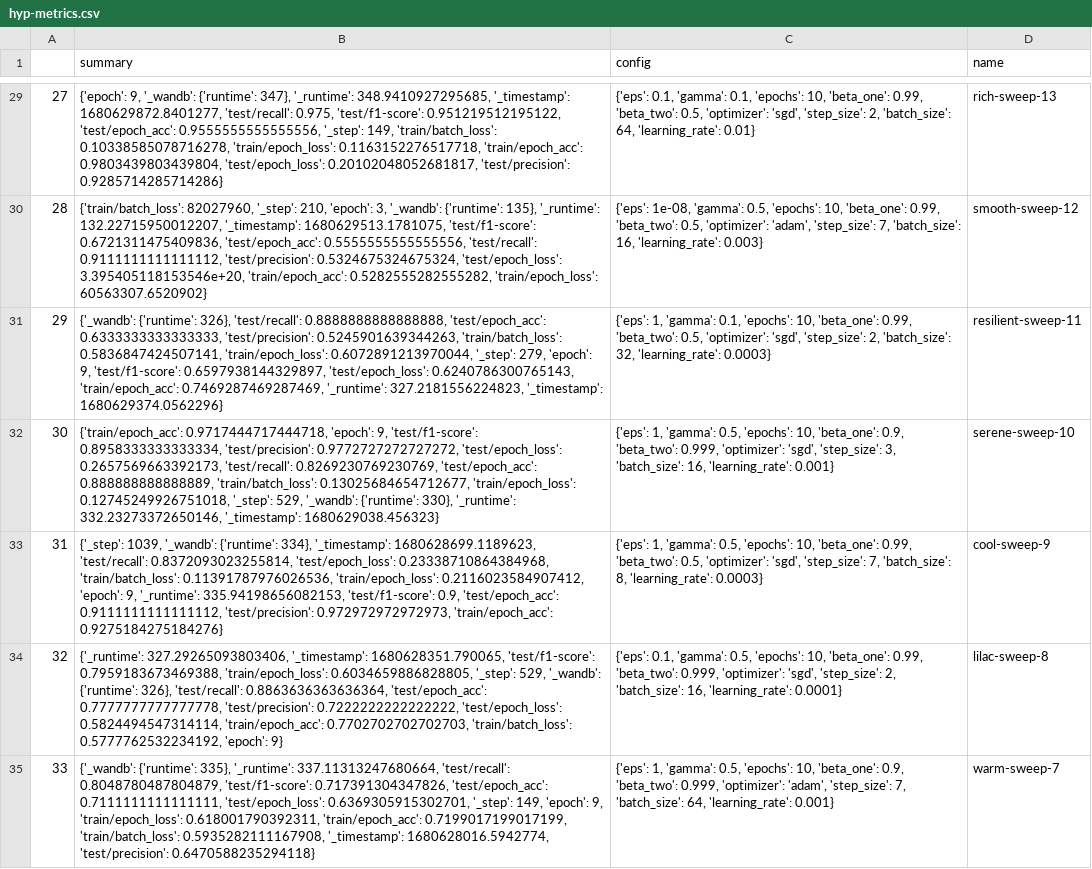
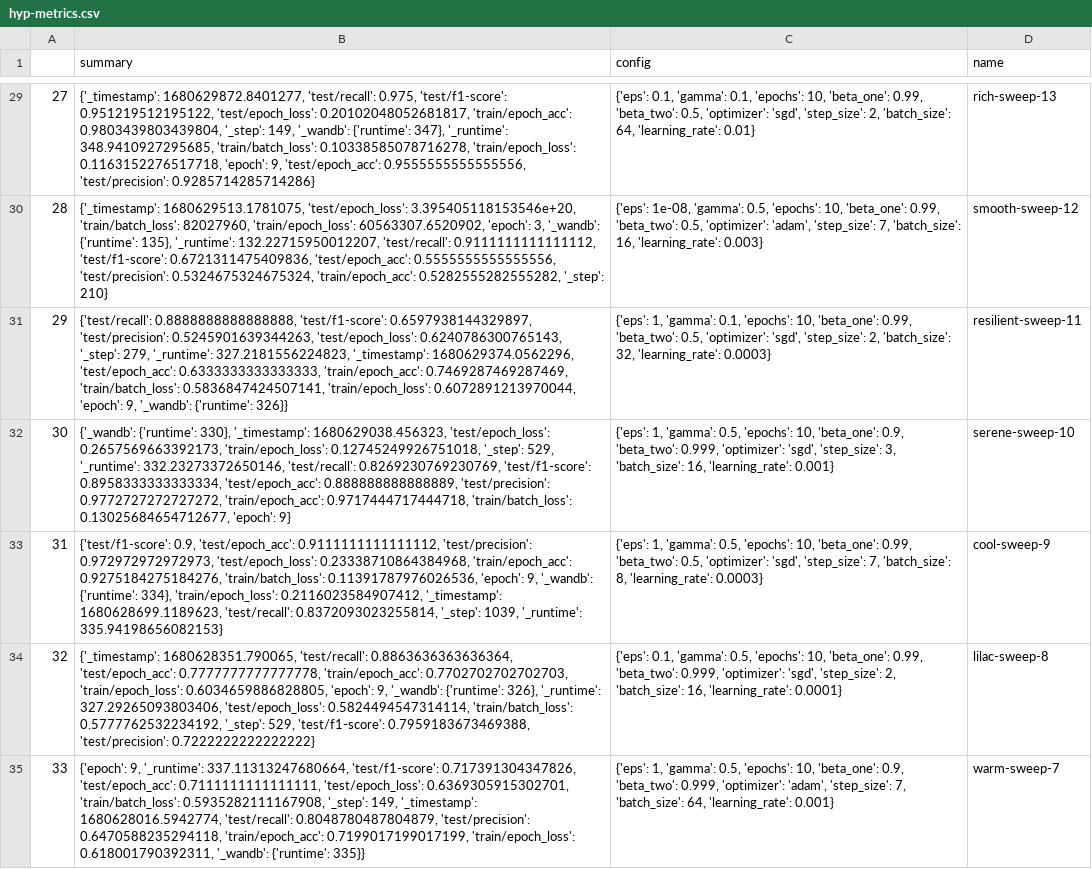
Before and after one commit to e1527193/flower-classification, a CSV file: classification/classifier/hyp-metrics.csv, drawn as a sheet; only a part is shown, gaps mark what is left out; the diff covers the shown part only; the diff names each change by its address in the sheet, - before the commit and + after, or states it on an @@ line.

```diff
--- a/classification/classifier/hyp-metrics.csv
+++ b/classification/classifier/hyp-metrics.csv
-B29 (summary): {'epoch': 9, '_wandb': {'runtime': 347}, '_runtime': 348.9410927295685, '_timestamp': 1680629872.8401277, 'test/recall': 0.975, 'test/f1-score': 0.951219512195122, 'test/epoch_acc': 0.9555555555555556, '_step': 149, 'train/batch_loss': 0.10338585078716278, 'train/epoch_loss': 0.1163152276517718, 'train/epoch_acc': 0.9803439803439804, 'test/epoch_loss': 0.20102048052681817, 'test/precision': 0.9285714285714286}
+B29 (summary): {'_timestamp': 1680629872.8401277, 'test/recall': 0.975, 'test/f1-score': 0.951219512195122, 'test/epoch_loss': 0.20102048052681817, 'train/epoch_acc': 0.9803439803439804, '_step': 149, '_wandb': {'runtime': 347}, '_runtime': 348.9410927295685, 'train/batch_loss': 0.10338585078716278, 'train/epoch_loss': 0.1163152276517718, 'epoch': 9, 'test/epoch_acc': 0.9555555555555556, 'test/precision': 0.9285714285714286}
-B30 (summary): {'train/batch_loss': 82027960, '_step': 210, 'epoch': 3, '_wandb': {'runtime': 135}, '_runtime': 132.22715950012207, '_timestamp': 1680629513.1781075, 'test/f1-score': 0.6721311475409836, 'test/epoch_acc': 0.5555555555555556, 'test/recall': 0.9111111111111112, 'test/precision': 0.5324675324675324, 'test/epoch_loss': 3.395405118153546e+20, 'train/epoch_acc': 0.5282555282555282, 'train/epoch_loss': 60563307.6520902}
+B30 (summary): {'_timestamp': 1680629513.1781075, 'test/epoch_loss': 3.395405118153546e+20, 'train/batch_loss': 82027960, 'train/epoch_loss': 60563307.6520902, 'epoch': 3, '_wandb': {'runtime': 135}, '_runtime': 132.22715950012207, 'test/recall': 0.9111111111111112, 'test/f1-score': 0.6721311475409836, 'test/epoch_acc': 0.5555555555555556, 'test/precision': 0.5324675324675324, 'train/epoch_acc': 0.5282555282555282, '_step': 210}
-B31 (summary): {'_wandb': {'runtime': 326}, 'test/recall': 0.8888888888888888, 'test/epoch_acc': 0.6333333333333333, 'test/precision': 0.5245901639344263, 'train/batch_loss': 0.5836847424507141, 'train/epoch_loss': 0.6072891213970044, '_step': 279, 'epoch': 9, 'test/f1-score': 0.6597938144329897, 'test/epoch_loss': 0.6240786300765143, 'train/epoch_acc': 0.7469287469287469, '_runtime': 327.2181556224823, '_timestamp': 1680629374.0562296}
+B31 (summary): {'test/recall': 0.8888888888888888, 'test/f1-score': 0.6597938144329897, 'test/precision': 0.5245901639344263, 'test/epoch_loss': 0.6240786300765143, '_step': 279, '_runtime': 327.2181556224823, '_timestamp': 1680629374.0562296, 'test/epoch_acc': 0.6333333333333333, 'train/epoch_acc': 0.7469287469287469, 'train/batch_loss': 0.5836847424507141, 'train/epoch_loss': 0.6072891213970044, 'epoch': 9, '_wandb': {'runtime': 326}}
-B32 (summary): {'train/epoch_acc': 0.9717444717444718, 'epoch': 9, 'test/f1-score': 0.8958333333333334, 'test/precision': 0.9772727272727272, 'test/epoch_loss': 0.2657569663392173, 'test/recall': 0.8269230769230769, 'test/epoch_acc': 0.888888888888889, 'train/batch_loss': 0.13025684654712677, 'train/epoch_loss': 0.12745249926751018, '_step': 529, '_wandb': {'runtime': 330}, '_runtime': 332.23273372650146, '_timestamp': 1680629038.456323}
+B32 (summary): {'_wandb': {'runtime': 330}, '_timestamp': 1680629038.456323, 'test/epoch_loss': 0.2657569663392173, 'train/epoch_loss': 0.12745249926751018, '_step': 529, '_runtime': 332.23273372650146, 'test/recall': 0.8269230769230769, 'test/f1-score': 0.8958333333333334, 'test/epoch_acc': 0.888888888888889, 'test/precision': 0.9772727272727272, 'train/epoch_acc': 0.9717444717444718, 'train/batch_loss': 0.13025684654712677, 'epoch': 9}
-B33 (summary): {'_step': 1039, '_wandb': {'runtime': 334}, '_timestamp': 1680628699.1189623, 'test/recall': 0.8372093023255814, 'test/epoch_loss': 0.23338710864384968, 'train/batch_loss': 0.11391787976026536, 'train/epoch_loss': 0.2116023584907412, 'epoch': 9, '_runtime': 335.94198656082153, 'test/f1-score': 0.9, 'test/epoch_acc': 0.9111111111111112, 'test/precision': 0.972972972972973, 'train/epoch_acc': 0.9275184275184276}
+B33 (summary): {'test/f1-score': 0.9, 'test/epoch_acc': 0.9111111111111112, 'test/precision': 0.972972972972973, 'test/epoch_loss': 0.23338710864384968, 'train/epoch_acc': 0.9275184275184276, 'train/batch_loss': 0.11391787976026536, 'epoch': 9, '_wandb': {'runtime': 334}, 'train/epoch_loss': 0.2116023584907412, '_timestamp': 1680628699.1189623, 'test/recall': 0.8372093023255814, '_step': 1039, '_runtime': 335.94198656082153}
-B34 (summary): {'_runtime': 327.29265093803406, '_timestamp': 1680628351.790065, 'test/f1-score': 0.7959183673469388, 'train/epoch_loss': 0.6034659886828805, '_step': 529, '_wandb': {'runtime': 326}, 'test/recall': 0.8863636363636364, 'test/epoch_acc': 0.7777777777777778, 'test/precision': 0.7222222222222222, 'test/epoch_loss': 0.5824494547314114, 'train/epoch_acc': 0.7702702702702703, 'train/batch_loss': 0.5777762532234192, 'epoch': 9}
+B34 (summary): {'_timestamp': 1680628351.790065, 'test/recall': 0.8863636363636364, 'test/epoch_acc': 0.7777777777777778, 'train/epoch_acc': 0.7702702702702703, 'train/epoch_loss': 0.6034659886828805, 'epoch': 9, '_wandb': {'runtime': 326}, '_runtime': 327.29265093803406, 'test/epoch_loss': 0.5824494547314114, 'train/batch_loss': 0.5777762532234192, '_step': 529, 'test/f1-score': 0.7959183673469388, 'test/precision': 0.7222222222222222}
-B35 (summary): {'_wandb': {'runtime': 335}, '_runtime': 337.11313247680664, 'test/recall': 0.8048780487804879, 'test/f1-score': 0.717391304347826, 'test/epoch_acc': 0.7111111111111111, 'test/epoch_loss': 0.6369305915302701, '_step': 149, 'epoch': 9, 'train/epoch_loss': 0.618001790392311, 'train/epoch_acc': 0.7199017199017199, 'train/batch_loss': 0.5935282111167908, '_timestamp': 1680628016.5942774, 'test/precision': 0.6470588235294118}
+B35 (summary): {'epoch': 9, '_runtime': 337.11313247680664, 'test/f1-score': 0.717391304347826, 'test/epoch_acc': 0.7111111111111111, 'test/epoch_loss': 0.6369305915302701, 'train/batch_loss': 0.5935282111167908, '_step': 149, '_timestamp': 1680628016.5942774, 'test/recall': 0.8048780487804879, 'test/precision': 0.6470588235294118, 'train/epoch_acc': 0.7199017199017199, 'train/epoch_loss': 0.618001790392311, '_wandb': {'runtime': 335}}
```
Also changed, not shown: 131 edited cells elsewhere in this file, 9 other files.
